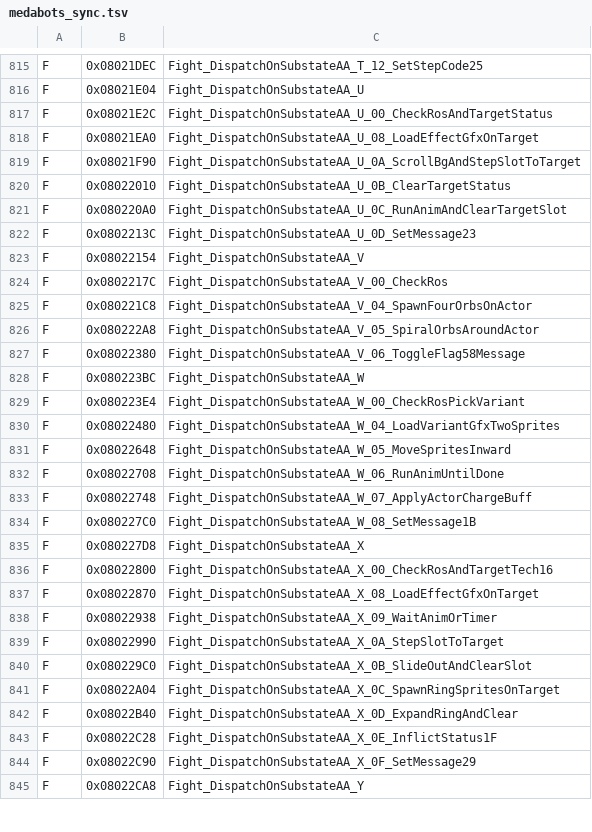
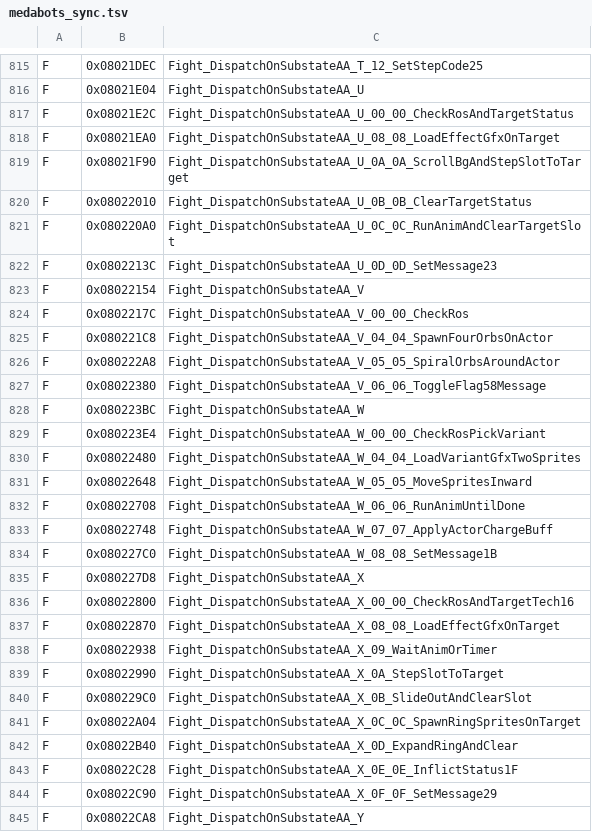
Before and after one commit to jvsdm/Medabots-Romhacking-Toolkit, a TSV file: re/ghidra/medabots_sync.tsv, drawn as a sheet; only a part is shown, gaps mark what is left out; the diff covers the shown part only.

```diff
--- a/re/ghidra/medabots_sync.tsv
+++ b/re/ghidra/medabots_sync.tsv
@@ -816,23 +816,23 @@ F	0x08021DEC	Fight_DispatchOnSubstateAA_T_12_SetStepCode25
 F	0x08021E04	Fight_DispatchOnSubstateAA_U
-F	0x08021E2C	Fight_DispatchOnSubstateAA_U_00_CheckRosAndTargetStatus
-F	0x08021EA0	Fight_DispatchOnSubstateAA_U_08_LoadEffectGfxOnTarget
-F	0x08021F90	Fight_DispatchOnSubstateAA_U_0A_ScrollBgAndStepSlotToTarget
-F	0x08022010	Fight_DispatchOnSubstateAA_U_0B_ClearTargetStatus
-F	0x080220A0	Fight_DispatchOnSubstateAA_U_0C_RunAnimAndClearTargetSlot
-F	0x0802213C	Fight_DispatchOnSubstateAA_U_0D_SetMessage23
+F	0x08021E2C	Fight_DispatchOnSubstateAA_U_00_00_CheckRosAndTargetStatus
+F	0x08021EA0	Fight_DispatchOnSubstateAA_U_08_08_LoadEffectGfxOnTarget
+F	0x08021F90	Fight_DispatchOnSubstateAA_U_0A_0A_ScrollBgAndStepSlotToTarget
+F	0x08022010	Fight_DispatchOnSubstateAA_U_0B_0B_ClearTargetStatus
+F	0x080220A0	Fight_DispatchOnSubstateAA_U_0C_0C_RunAnimAndClearTargetSlot
+F	0x0802213C	Fight_DispatchOnSubstateAA_U_0D_0D_SetMessage23
 F	0x08022154	Fight_DispatchOnSubstateAA_V
-F	0x0802217C	Fight_DispatchOnSubstateAA_V_00_CheckRos
-F	0x080221C8	Fight_DispatchOnSubstateAA_V_04_SpawnFourOrbsOnActor
-F	0x080222A8	Fight_DispatchOnSubstateAA_V_05_SpiralOrbsAroundActor
-F	0x08022380	Fight_DispatchOnSubstateAA_V_06_ToggleFlag58Message
+F	0x0802217C	Fight_DispatchOnSubstateAA_V_00_00_CheckRos
+F	0x080221C8	Fight_DispatchOnSubstateAA_V_04_04_SpawnFourOrbsOnActor
+F	0x080222A8	Fight_DispatchOnSubstateAA_V_05_05_SpiralOrbsAroundActor
+F	0x08022380	Fight_DispatchOnSubstateAA_V_06_06_ToggleFlag58Message
 F	0x080223BC	Fight_DispatchOnSubstateAA_W
-F	0x080223E4	Fight_DispatchOnSubstateAA_W_00_CheckRosPickVariant
-F	0x08022480	Fight_DispatchOnSubstateAA_W_04_LoadVariantGfxTwoSprites
-F	0x08022648	Fight_DispatchOnSubstateAA_W_05_MoveSpritesInward
-F	0x08022708	Fight_DispatchOnSubstateAA_W_06_RunAnimUntilDone
-F	0x08022748	Fight_DispatchOnSubstateAA_W_07_ApplyActorChargeBuff
-F	0x080227C0	Fight_DispatchOnSubstateAA_W_08_SetMessage1B
+F	0x080223E4	Fight_DispatchOnSubstateAA_W_00_00_CheckRosPickVariant
+F	0x08022480	Fight_DispatchOnSubstateAA_W_04_04_LoadVariantGfxTwoSprites
+F	0x08022648	Fight_DispatchOnSubstateAA_W_05_05_MoveSpritesInward
+F	0x08022708	Fight_DispatchOnSubstateAA_W_06_06_RunAnimUntilDone
+F	0x08022748	Fight_DispatchOnSubstateAA_W_07_07_ApplyActorChargeBuff
+F	0x080227C0	Fight_DispatchOnSubstateAA_W_08_08_SetMessage1B
 F	0x080227D8	Fight_DispatchOnSubstateAA_X
-F	0x08022800	Fight_DispatchOnSubstateAA_X_00_CheckRosAndTargetTech16
-F	0x08022870	Fight_DispatchOnSubstateAA_X_08_LoadEffectGfxOnTarget
+F	0x08022800	Fight_DispatchOnSubstateAA_X_00_00_CheckRosAndTargetTech16
+F	0x08022870	Fight_DispatchOnSubstateAA_X_08_08_LoadEffectGfxOnTarget
 F	0x08022938	Fight_DispatchOnSubstateAA_X_09_WaitAnimOrTimer
@@ -840,6 +840,6 @@ F	0x08022990	Fight_DispatchOnSubstateAA_X_0A_StepSlotToTarget
 F	0x080229C0	Fight_DispatchOnSubstateAA_X_0B_SlideOutAndClearSlot
-F	0x08022A04	Fight_DispatchOnSubstateAA_X_0C_SpawnRingSpritesOnTarget
+F	0x08022A04	Fight_DispatchOnSubstateAA_X_0C_0C_SpawnRingSpritesOnTarget
 F	0x08022B40	Fight_DispatchOnSubstateAA_X_0D_ExpandRingAndClear
-F	0x08022C28	Fight_DispatchOnSubstateAA_X_0E_InflictStatus1F
-F	0x08022C90	Fight_DispatchOnSubstateAA_X_0F_SetMessage29
+F	0x08022C28	Fight_DispatchOnSubstateAA_X_0E_0E_InflictStatus1F
+F	0x08022C90	Fight_DispatchOnSubstateAA_X_0F_0F_SetMessage29
 F	0x08022CA8	Fight_DispatchOnSubstateAA_Y
```
Also changed, not shown: 38 edited cells elsewhere in this file, re/symbols/mtbe.csv, 12 other files.
